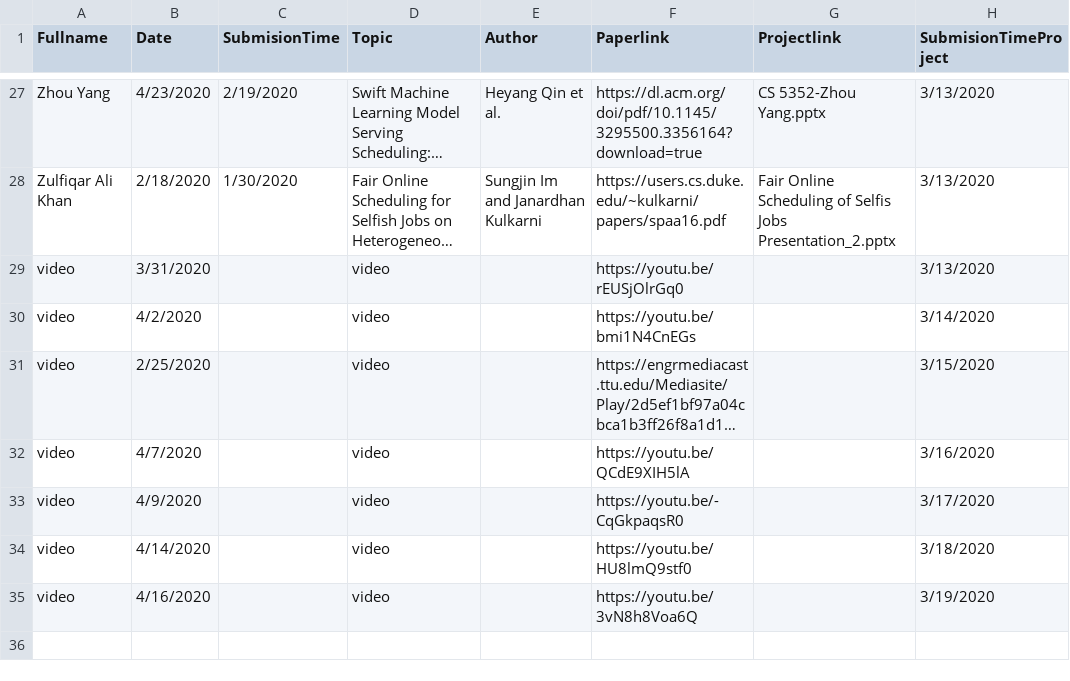
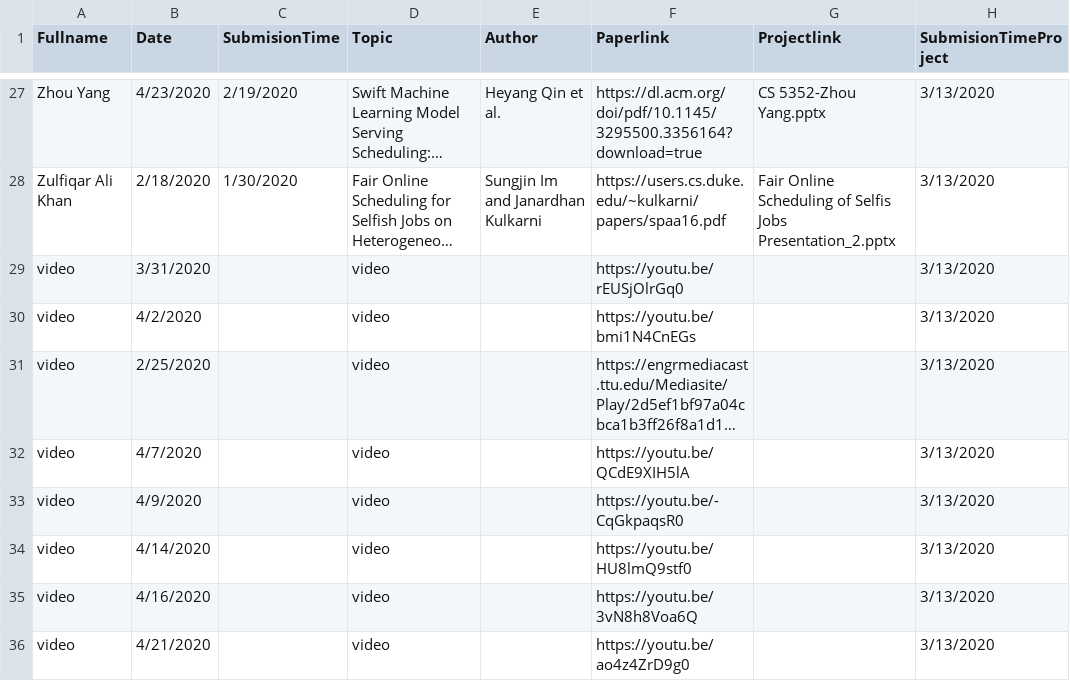
Before and after one commit to iDataVisualizationLab/CS5352, a TSV file: data/T1.tsv, drawn as a sheet; only a part is shown, gaps mark what is left out; long unchanged cells end in …; the diff names each change by its address in the sheet, - before the commit and + after, or states it on an @@ line.

```diff
--- a/data/T1.tsv
+++ b/data/T1.tsv
-H30 (SubmisionTimeProject): 3/14/2020
+H30 (SubmisionTimeProject): 3/13/2020
-H31 (SubmisionTimeProject): 3/15/2020
+H31 (SubmisionTimeProject): 3/13/2020
-H32 (SubmisionTimeProject): 3/16/2020
+H32 (SubmisionTimeProject): 3/13/2020
-H33 (SubmisionTimeProject): 3/17/2020
+H33 (SubmisionTimeProject): 3/13/2020
-H34 (SubmisionTimeProject): 3/18/2020
+H34 (SubmisionTimeProject): 3/13/2020
-H35 (SubmisionTimeProject): 3/19/2020
+H35 (SubmisionTimeProject): 3/13/2020
+row 36: video | 4/21/2020 |  | video |  | https://youtu.be/ao4z4ZrD9g0 |  | 3/13/2020
```
Also changed, not shown: 1 other file.
